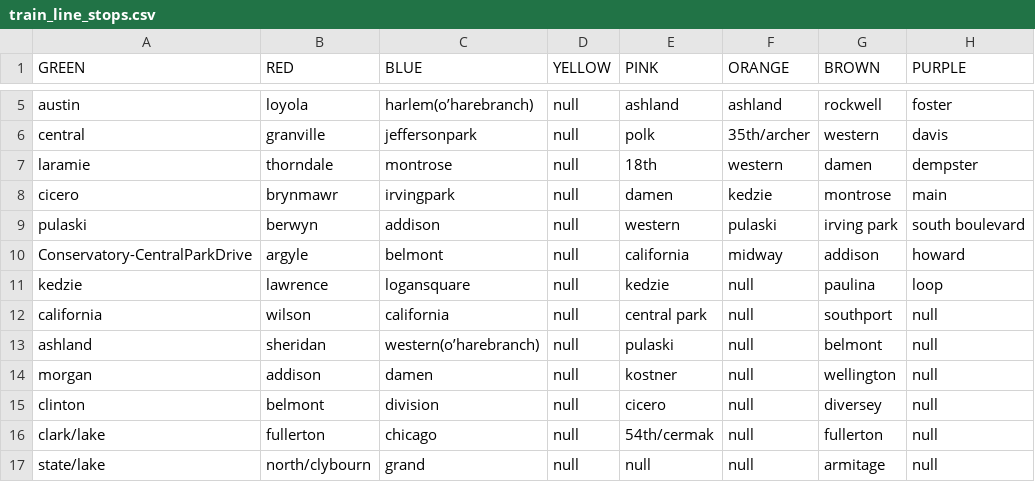
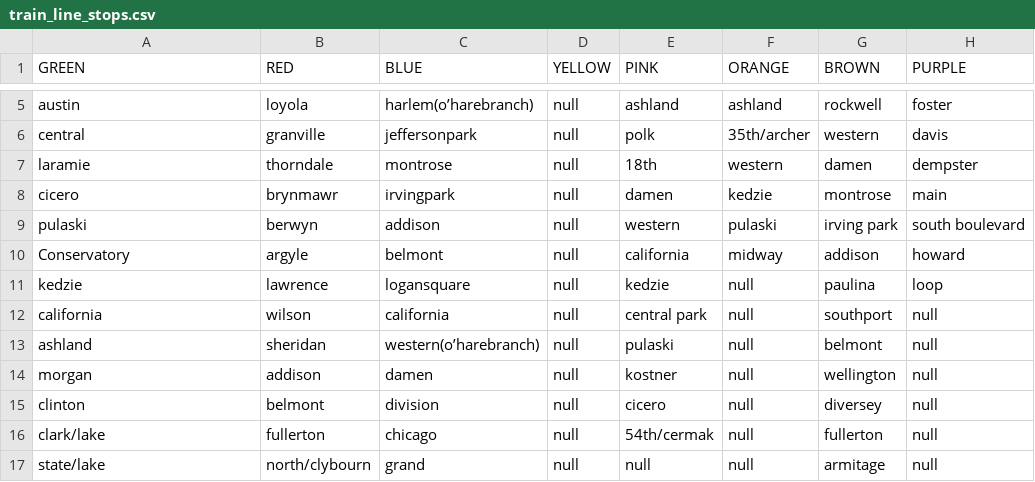
Before and after one commit to ddpalacios/Android-Live-Tracker, a CSV file: app/src/main/res/raw/train_line_stops.csv, drawn as a sheet; only a part is shown, gaps mark what is left out.

```diff
--- a/app/src/main/res/raw/train_line_stops.csv
+++ b/app/src/main/res/raw/train_line_stops.csv
@@ -9,3 +9,3 @@ cicero,brynmawr,irvingpark,null,damen,kedzie,montrose,main
 pulaski,berwyn,addison,null,western,pulaski,irving park,south boulevard
-Conservatory-CentralParkDrive,argyle,belmont,null,california,midway,addison,howard
+Conservatory,argyle,belmont,null,california,midway,addison,howard
 kedzie,lawrence,logansquare,null,kedzie,null,paulina,loop
```
Also changed, not shown: app/src/main/res/raw/train_stations.csv, 2 other files.
